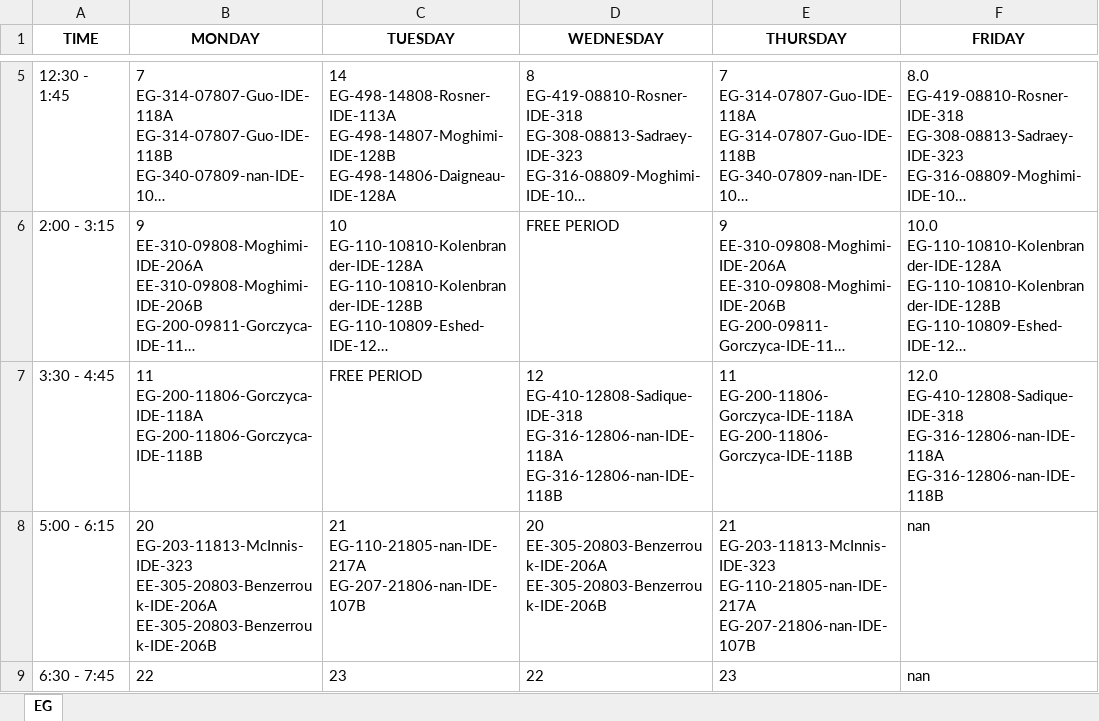
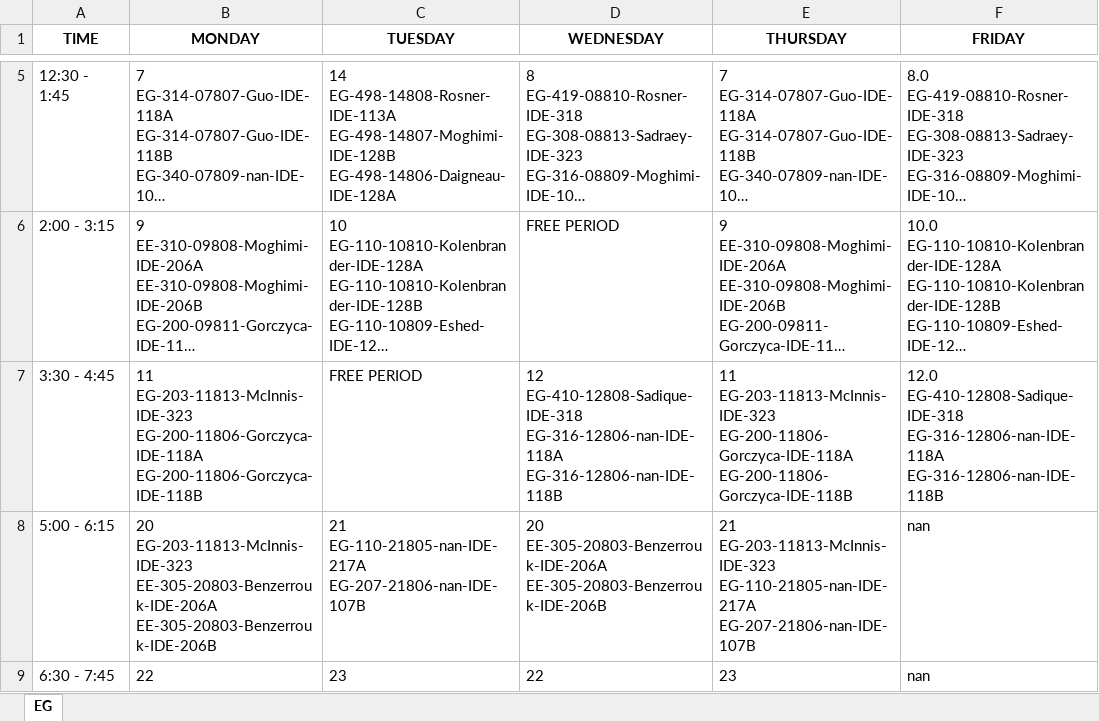
Before and after one commit to Raidienaty/CourseScheduler, an Excel workbook: Schedules/EG_course_schedule.xlsx, sheet EG, drawn as a sheet; only a part is shown, gaps mark what is left out; long unchanged cells end in …; values as stored, in another font and other column widths than the file's, no borders; ↵ is a line break in a cell; the diff names each change by its address in the sheet, - before the commit and + after, or states it on an @@ line.

```diff
--- a/Schedules/EG_course_schedule.xlsx (sheet EG)
+++ b/Schedules/EG_course_schedule.xlsx (sheet EG)
-B7 (MONDAY): 11 ↵ EG-200-11806-Gorczyca-IDE-118A ↵ EG-200-11806-Gorczyca-IDE-118B
+B7 (MONDAY): 11 ↵ EG-203-11813-McInnis-IDE-323 ↵ EG-200-11806-Gorczyca-IDE-118A ↵ EG-200-11806-Gorczyca-IDE-118B
-E7 (THURSDAY): 11 ↵ EG-200-11806-Gorczyca-IDE-118A ↵ EG-200-11806-Gorczyca-IDE-118B
+E7 (THURSDAY): 11 ↵ EG-203-11813-McInnis-IDE-323 ↵ EG-200-11806-Gorczyca-IDE-118A ↵ EG-200-11806-Gorczyca-IDE-118B
```
Also changed, not shown: Schedules/AV_course_schedule.xlsx, Schedules/CM_course_schedule.xlsx, 4 other files.
